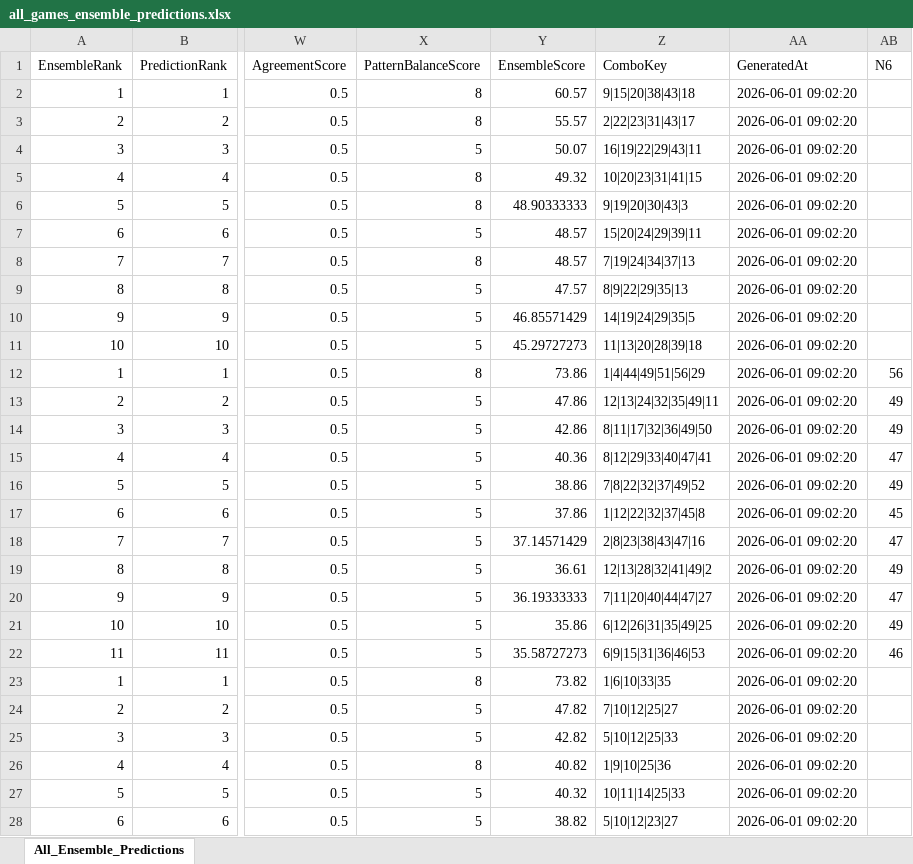
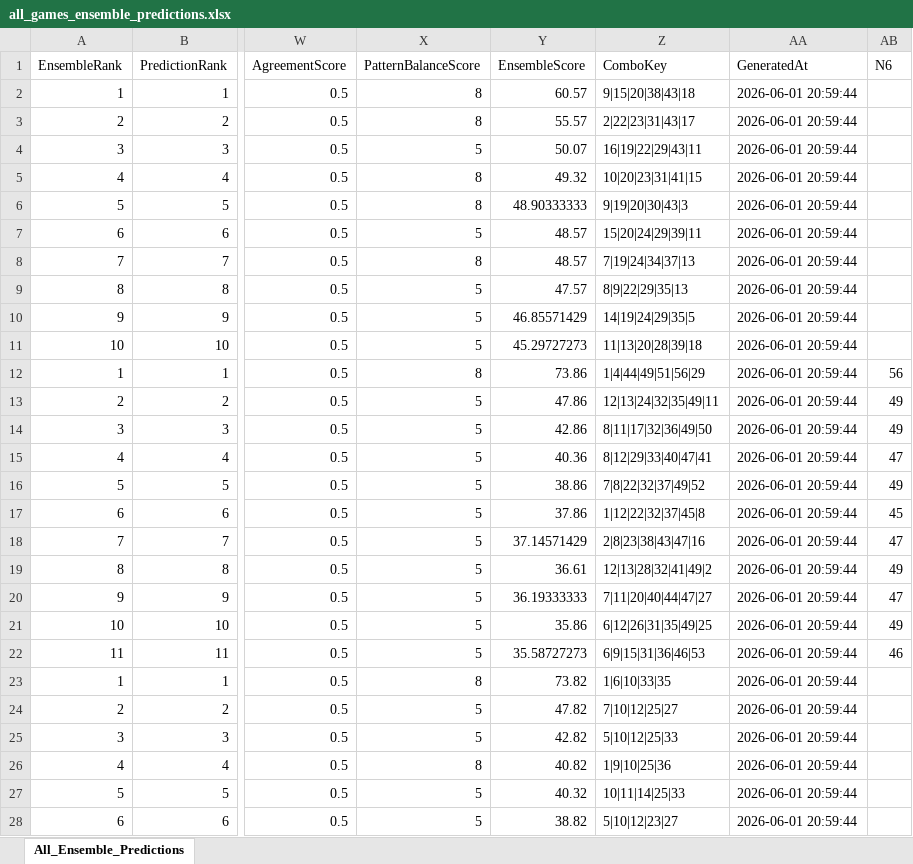
Before and after one commit to 19KabeloMadiga95/HexagrandHouse, an Excel workbook: data/exports/final_predictions/all_games_ensemble_predictions.xlsx, sheet All_Ensemble_Predictions, drawn as a sheet; only a part is shown, gaps mark what is left out; values as stored, in another font and other column widths than the file's, no borders; the diff covers the shown part only; the diff names each change by its address in the sheet, - before the commit and + after, or states it on an @@ line.

```diff
--- a/data/exports/final_predictions/all_games_ensemble_predictions.xlsx (sheet All_Ensemble_Predictions)
+++ b/data/exports/final_predictions/all_games_ensemble_predictions.xlsx (sheet All_Ensemble_Predictions)
-AA2:AA28 (GeneratedAt): 2026-06-01 09:02:20
+AA2:AA28 (GeneratedAt): 2026-06-01 20:59:44
```
Also changed, not shown: 229 edited cells elsewhere in this sheet, data/exports/final_predictions/daily_lotto_ensemble_predictions.xlsx, data/exports/final_predictions/lotto_ensemble_predictions.xlsx, 6 other files.
